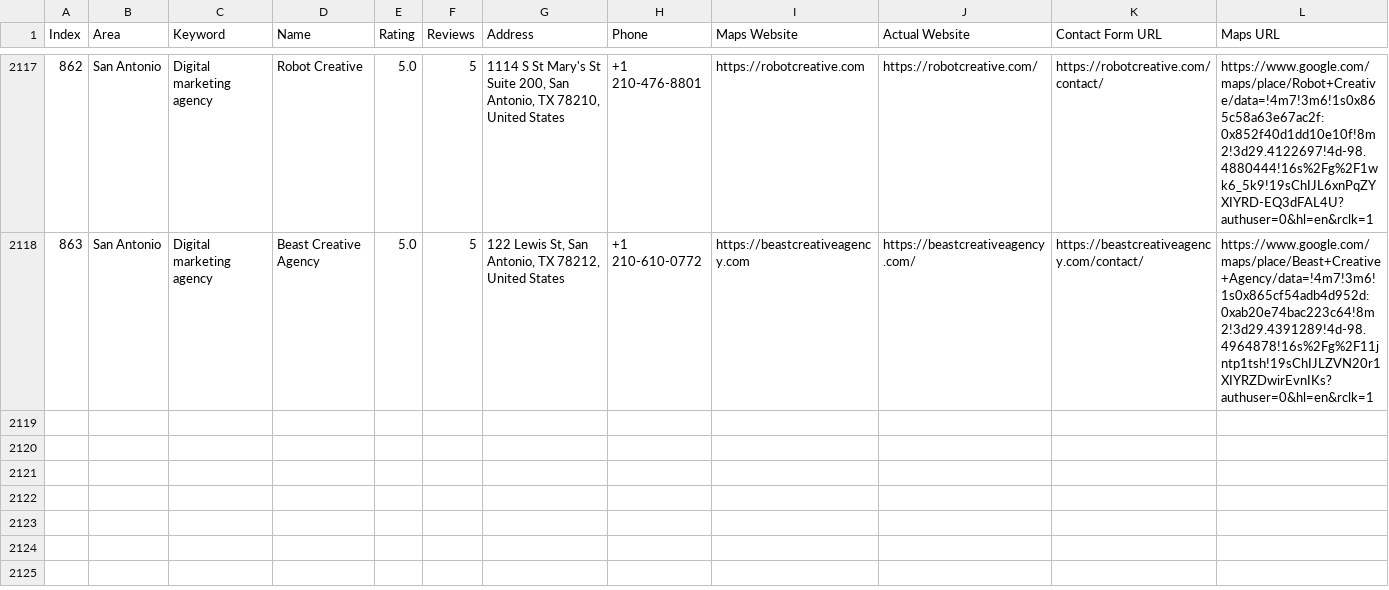
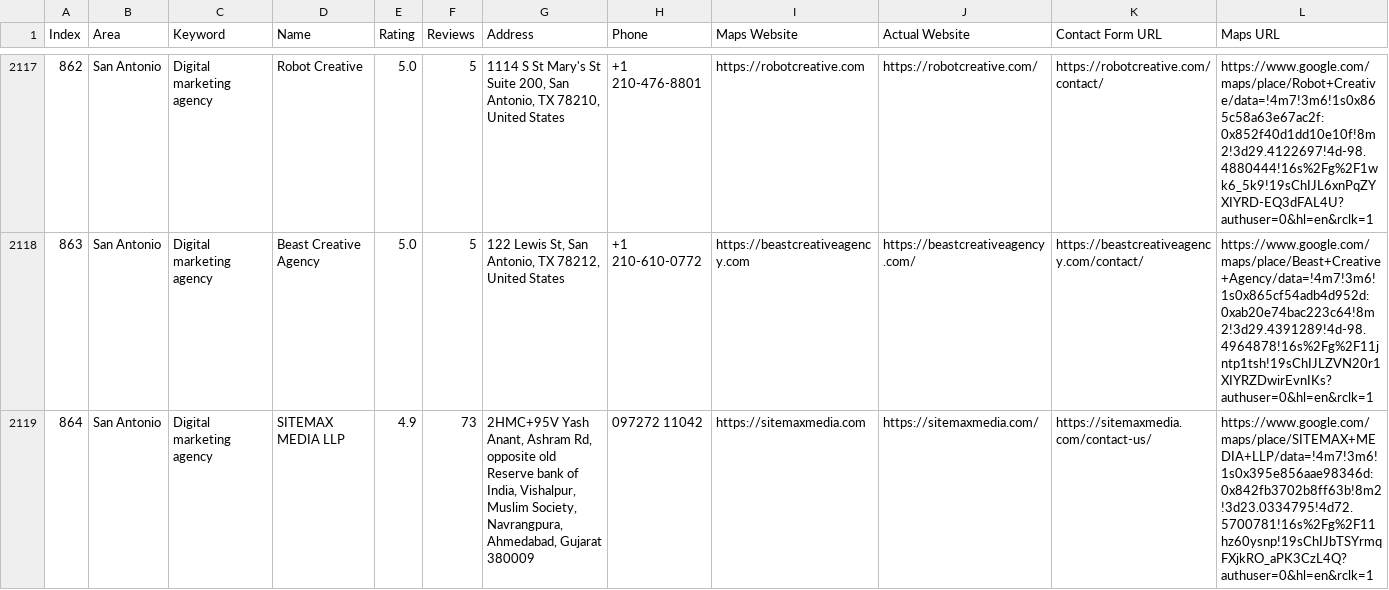
Before and after one commit to farhan281/cf-filler-with-captch-solver, a CSV file: digital_marketing_data.csv, drawn as a sheet; only a part is shown, gaps mark what is left out; rows hold the shown columns only; the diff names each change by its address in the sheet, - before the commit and + after, or states it on an @@ line.

Commit message:
auto: 2026-04-07T08:51:42.550Z

```diff
--- a/digital_marketing_data.csv
+++ b/digital_marketing_data.csv
+row 2119: 864 | San Antonio | Digital marketing agency | SITEMAX MEDIA LLP | 4.9 | 73 | 2HMC+95V Yash Anant, Ashram Rd, opposite old Reserve bank of India, Vishalpur, Muslim Society, Navrangpura, Ahmedabad, Gujarat 380009 | 097272 11042 | https://sitemaxmedia.com | https://sitemaxmedia.com/ | https://sitemaxmedia.com/contact-us/ | https://www.google.com/maps/place/SITEMAX+MEDIA+LLP/data=!4m7!3m6!1s0x395e856aae98346d:0x842fb3702b8ff63b!8m2!3d23.0334795!4d72.5700781!16s%2Fg%2F11hz60ysnp!19sChIJbTSYrmqFXjkRO_aPK3CzL4Q?authuser=0&hl=en&rclk=1
```
